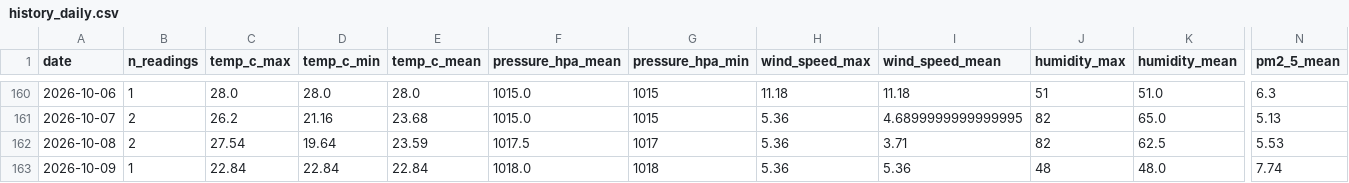
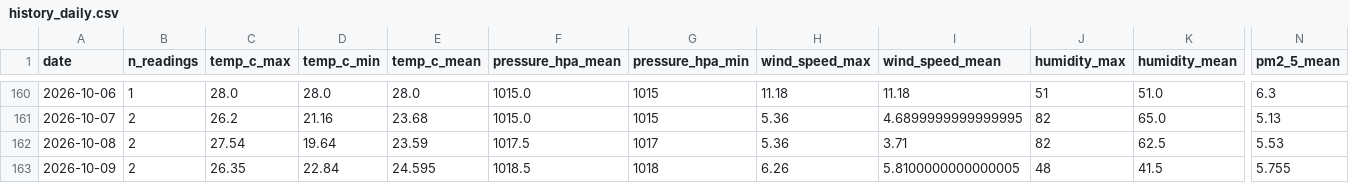
Before and after one commit to norapfr/atmospherica, a CSV file: data/history_daily.csv, drawn as a sheet; only a part is shown, gaps mark what is left out; the diff names each change by its address in the sheet, - before the commit and + after, or states it on an @@ line.

```diff
--- a/data/history_daily.csv
+++ b/data/history_daily.csv
-B163 (n_readings): 1
+B163 (n_readings): 2
-C163 (temp_c_max): 22.84
+C163 (temp_c_max): 26.35
-E163 (temp_c_mean): 22.84
+E163 (temp_c_mean): 24.595
-F163 (pressure_hpa_mean): 1018.0
+F163 (pressure_hpa_mean): 1018.5
-H163 (wind_speed_max): 5.36
+H163 (wind_speed_max): 6.26
-I163 (wind_speed_mean): 5.36
+I163 (wind_speed_mean): 5.8100000000000005
-K163 (humidity_mean): 48.0
+K163 (humidity_mean): 41.5
-N163 (pm2_5_mean): 7.74
+N163 (pm2_5_mean): 5.755
```
Also changed, not shown: data/history_raw.csv, 4 other files.
